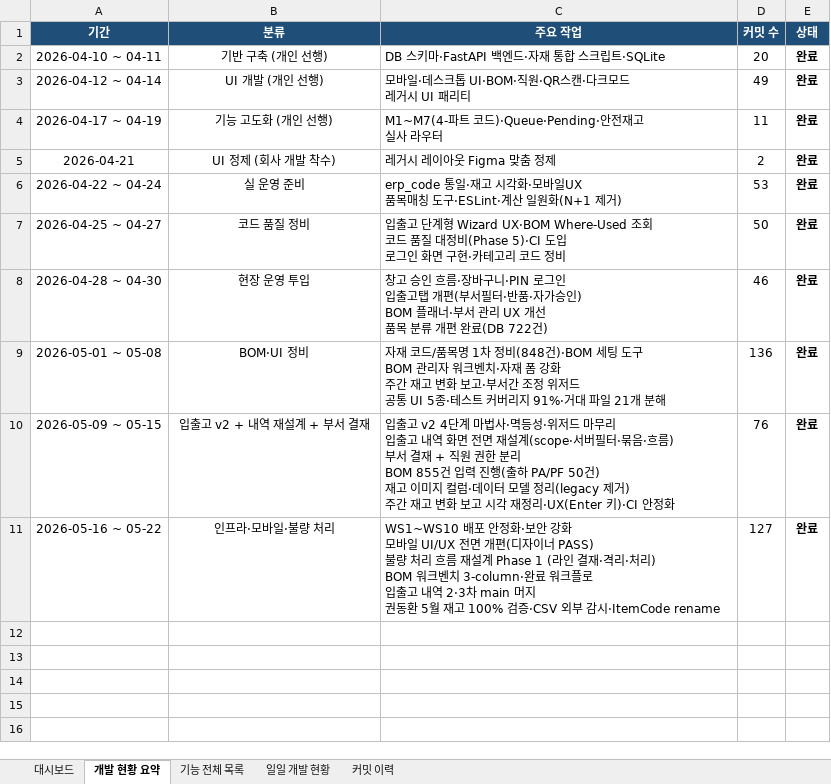
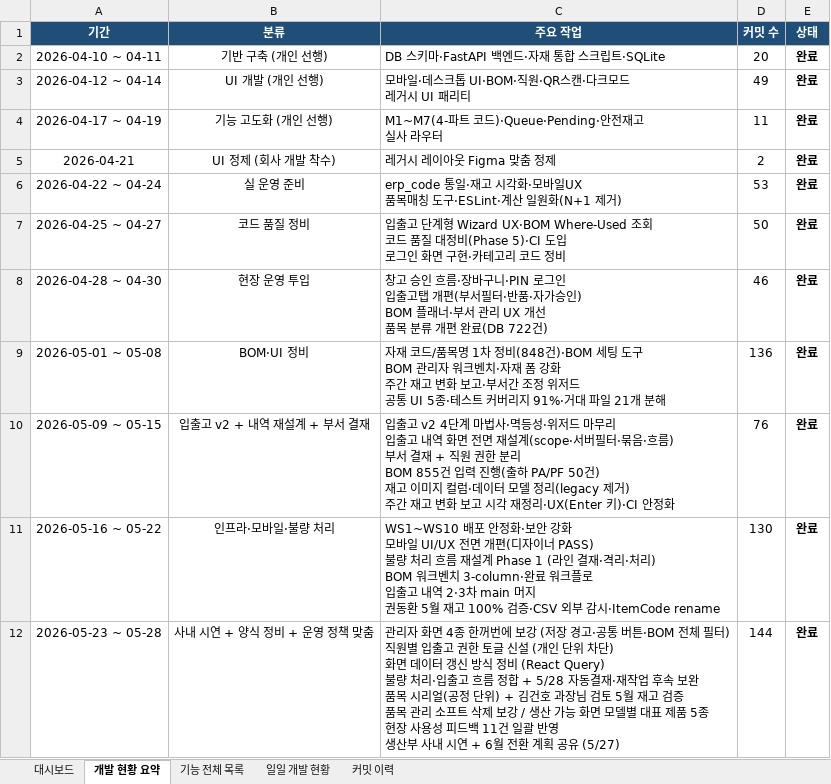
Before and after one commit to Hw-03/ERP, an Excel workbook: _attic/docs/개발현황.xlsx, sheet 개발 현황 요약, drawn as a sheet; values as stored, in another font and other column widths than the file's, no borders; ↵ is a line break in a cell; the diff names each change by its address in the sheet, - before the commit and + after, or states it on an @@ line.

```diff
--- a/_attic/docs/개발현황.xlsx (sheet 개발 현황 요약)
+++ b/_attic/docs/개발현황.xlsx (sheet 개발 현황 요약)
-D11 (커밋 수): 127
+D11 (커밋 수): 130
+row 12: 2026-05-23 ~ 05-28 | 사내 시연 + 양식 정비 + 운영 정책 맞춤 | 관리자 화면 4종 한꺼번에 보강 (저장 경고·공통 버튼·BOM 전체 필터) ↵ 직원별 입출고 권한 토글 신설 (개인 단위 차단) ↵ 화면 데이터 갱신 방식 정비 (React Query) ↵ 불량 처리·입출고 흐름 정합 + 5/28 자동결재·재작업 후속 보완 ↵ 품목 시리얼(공정 단위) + 김건호 과장님 검토 5월 재고 검증 ↵ 품목 관리 소프트 삭제 보강 / 생산 가능 화면 모델별 대표 제품 5종 ↵ 현장 사용성 피드백 11건 일괄 반영 ↵ 생산부 사내 시연 + 6월 전환 계획 공유 (5/27) | 144 | 완료
```
Also changed, not shown: sheet 커밋 이력, sheet 기능 전체 목록, sheet 일일 개발 현황, sheet 대시보드, 1 other file.
